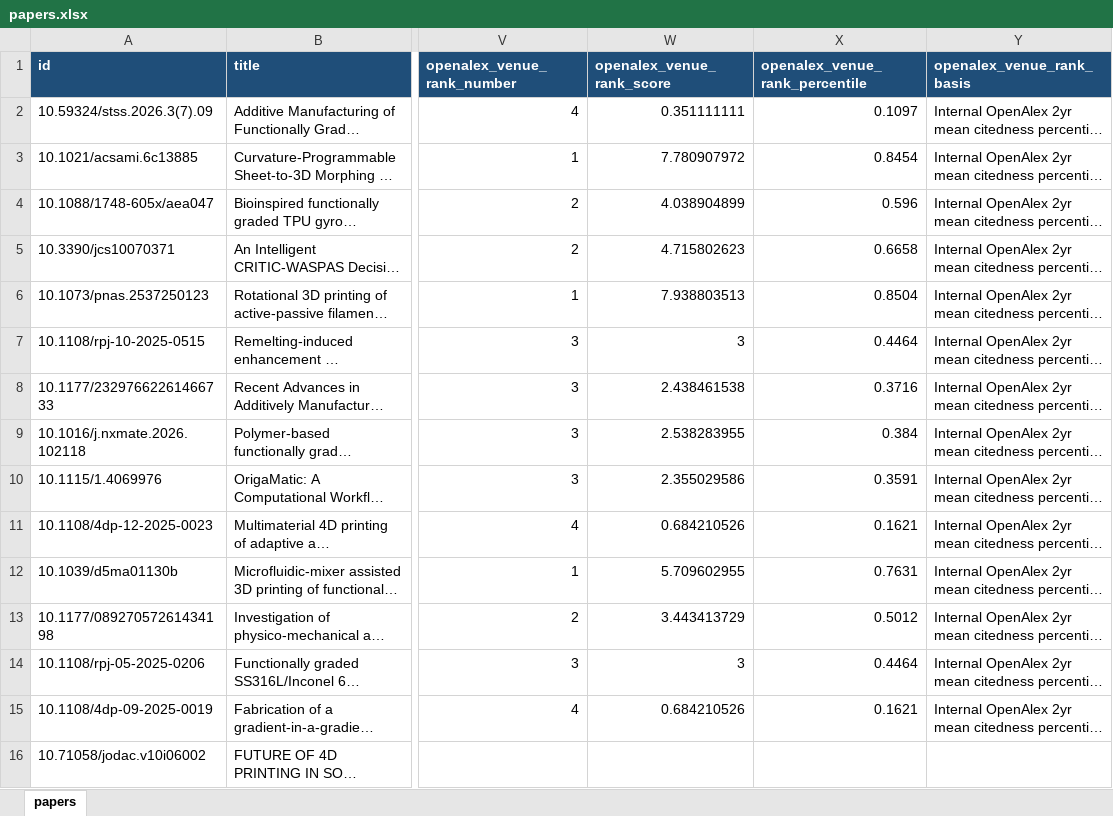
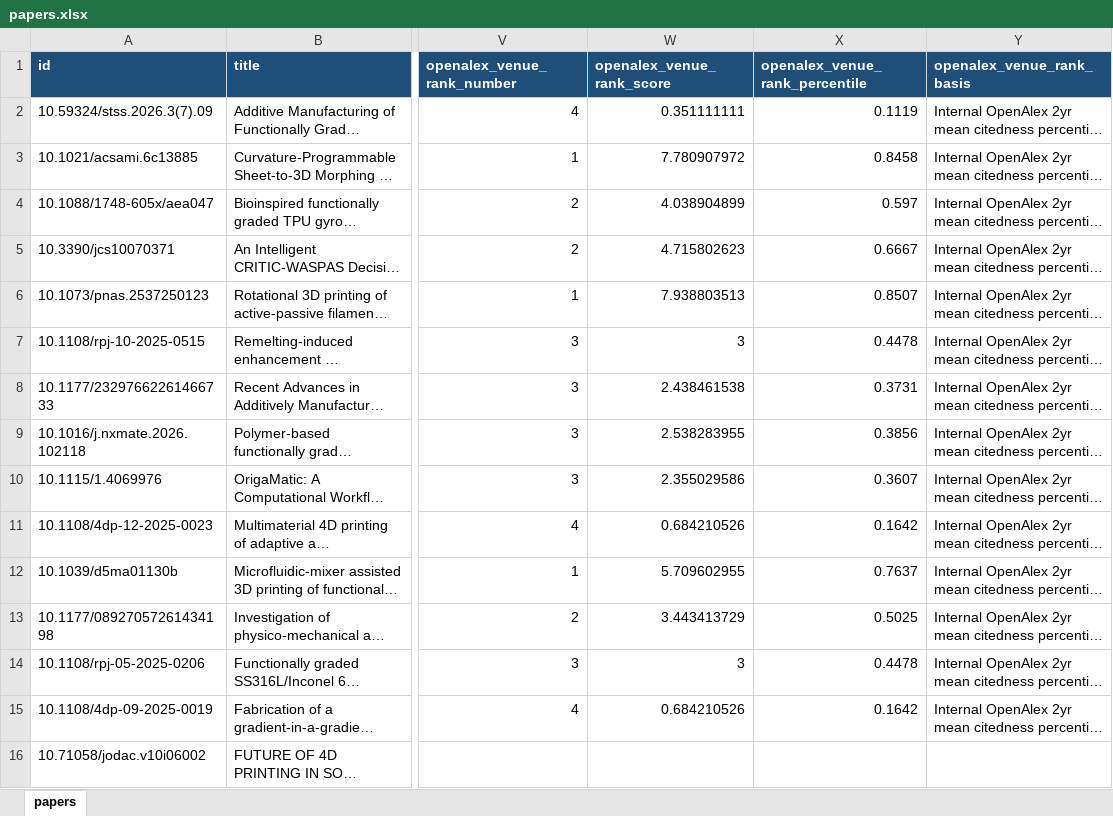
Before and after one commit to lko9911/GPT_Paper_research, an Excel workbook: data/papers.xlsx, sheet papers, drawn as a sheet; only a part is shown, gaps mark what is left out; long unchanged cells end in …; values as stored, in another font and other column widths than the file's, no borders; the diff covers the shown part only; the diff names each change by its address in the sheet, - before the commit and + after, or states it on an @@ line.

```diff
--- a/data/papers.xlsx (sheet papers)
+++ b/data/papers.xlsx (sheet papers)
-X2 (openalex_venue_rank_percentile): 0.1097
+X2 (openalex_venue_rank_percentile): 0.1119
-X3 (openalex_venue_rank_percentile): 0.8454
+X3 (openalex_venue_rank_percentile): 0.8458
-X4 (openalex_venue_rank_percentile): 0.596
+X4 (openalex_venue_rank_percentile): 0.597
-X5 (openalex_venue_rank_percentile): 0.6658
+X5 (openalex_venue_rank_percentile): 0.6667
-X6 (openalex_venue_rank_percentile): 0.8504
+X6 (openalex_venue_rank_percentile): 0.8507
-X7 (openalex_venue_rank_percentile): 0.4464
+X7 (openalex_venue_rank_percentile): 0.4478
-X8 (openalex_venue_rank_percentile): 0.3716
+X8 (openalex_venue_rank_percentile): 0.3731
-X9 (openalex_venue_rank_percentile): 0.384
+X9 (openalex_venue_rank_percentile): 0.3856
-X10 (openalex_venue_rank_percentile): 0.3591
+X10 (openalex_venue_rank_percentile): 0.3607
-X11 (openalex_venue_rank_percentile): 0.1621
+X11 (openalex_venue_rank_percentile): 0.1642
-X12 (openalex_venue_rank_percentile): 0.7631
+X12 (openalex_venue_rank_percentile): 0.7637
-X13 (openalex_venue_rank_percentile): 0.5012
+X13 (openalex_venue_rank_percentile): 0.5025
-X14 (openalex_venue_rank_percentile): 0.4464
+X14 (openalex_venue_rank_percentile): 0.4478
-X15 (openalex_venue_rank_percentile): 0.1621
+X15 (openalex_venue_rank_percentile): 0.1642
```
Also changed, not shown: 1 added row and 1542 edited cells elsewhere in this sheet, 29 other files.
